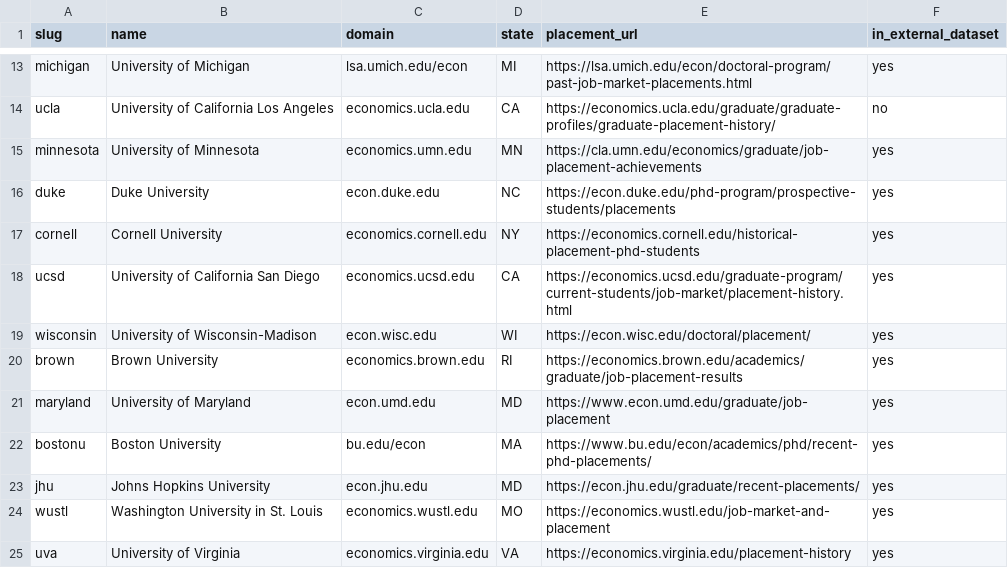
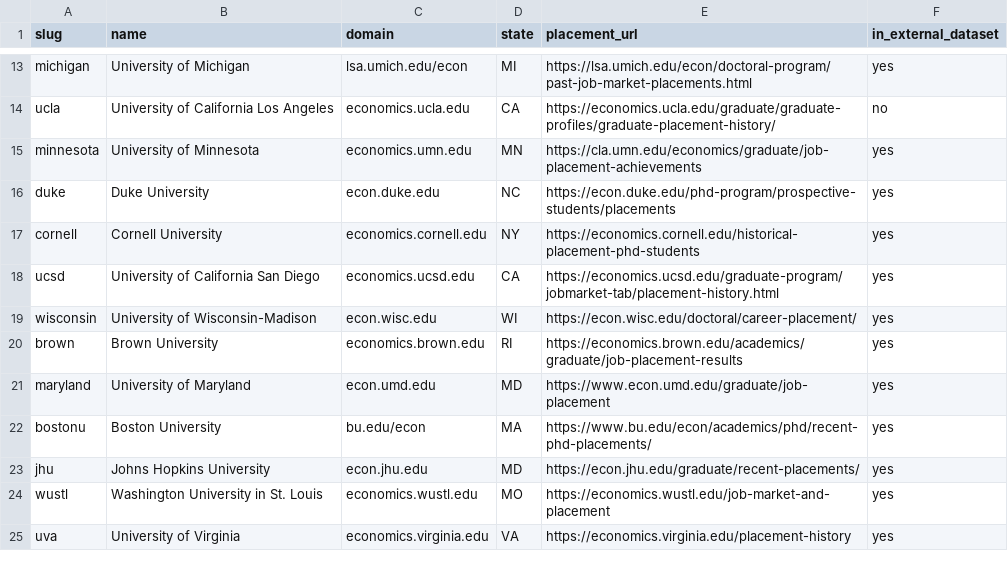
Before and after one commit to gavinjqu/EconJobMarket, a CSV file: config/universities.csv, drawn as a sheet; only a part is shown, gaps mark what is left out.

```diff
--- a/config/universities.csv
+++ b/config/universities.csv
@@ -17,4 +17,4 @@ duke,Duke University,econ.duke.edu,NC,https://econ.duke.edu/phd-program/prospect
 cornell,Cornell University,economics.cornell.edu,NY,https://economics.cornell.edu/historical-placement-phd-students,yes
-ucsd,University of California San Diego,economics.ucsd.edu,CA,https://economics.ucsd.edu/graduate-program/current-students/job-market/placement-history.html,yes
-wisconsin,University of Wisconsin-Madison,econ.wisc.edu,WI,https://econ.wisc.edu/doctoral/placement/,yes
+ucsd,University of California San Diego,economics.ucsd.edu,CA,https://economics.ucsd.edu/graduate-program/jobmarket-tab/placement-history.html,yes
+wisconsin,University of Wisconsin-Madison,econ.wisc.edu,WI,https://econ.wisc.edu/doctoral/career-placement/,yes
 brown,Brown University,economics.brown.edu,RI,https://economics.brown.edu/academics/graduate/job-placement-results,yes
```
Also changed, not shown: 1 other file.
